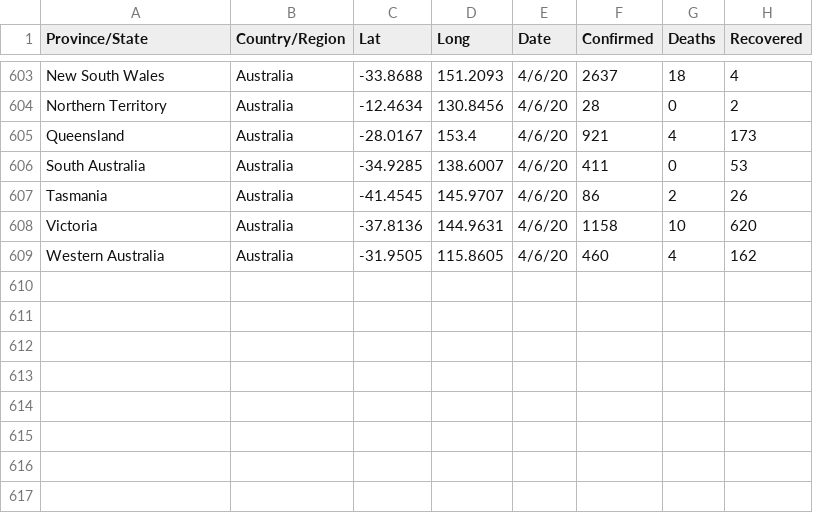
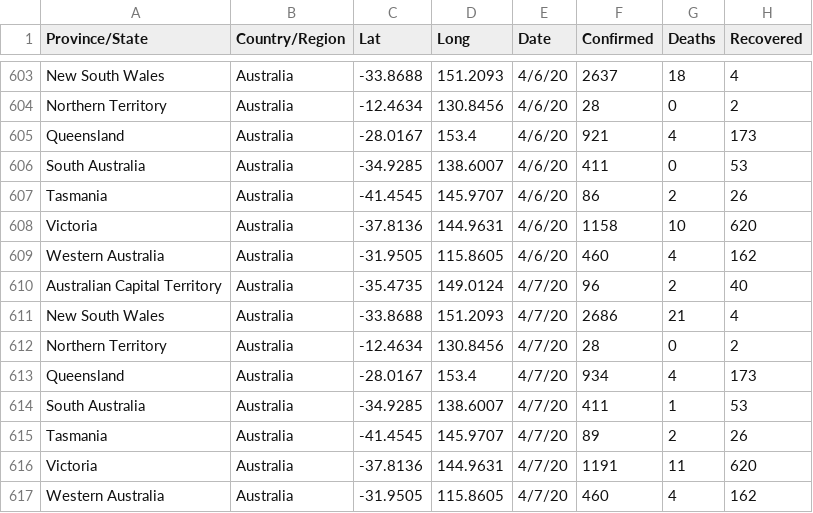
Before and after one commit to InnoOkeke/covid_19_data_web_scrap_and_cleaning, a CSV file: old/australia_state_wise.csv, drawn as a sheet; only a part is shown, gaps mark what is left out.

```diff
--- a/old/australia_state_wise.csv
+++ b/old/australia_state_wise.csv
@@ -609 +609,9 @@ Victoria,Australia,-37.8136,144.9631,4/6/20,1158,10,620
 Western Australia,Australia,-31.9505,115.8605,4/6/20,460,4,162
+Australian Capital Territory,Australia,-35.4735,149.0124,4/7/20,96,2,40
+New South Wales,Australia,-33.8688,151.2093,4/7/20,2686,21,4
+Northern Territory,Australia,-12.4634,130.8456,4/7/20,28,0,2
+Queensland,Australia,-28.0167,153.4,4/7/20,934,4,173
+South Australia,Australia,-34.9285,138.6007,4/7/20,411,1,53
+Tasmania,Australia,-41.4545,145.9707,4/7/20,89,2,26
+Victoria,Australia,-37.8136,144.9631,4/7/20,1191,11,620
+Western Australia,Australia,-31.9505,115.8605,4/7/20,460,4,162
```
Also changed, not shown: old/china_province_wise.csv, old/covid_19_clean_complete.csv, 5 other files.
